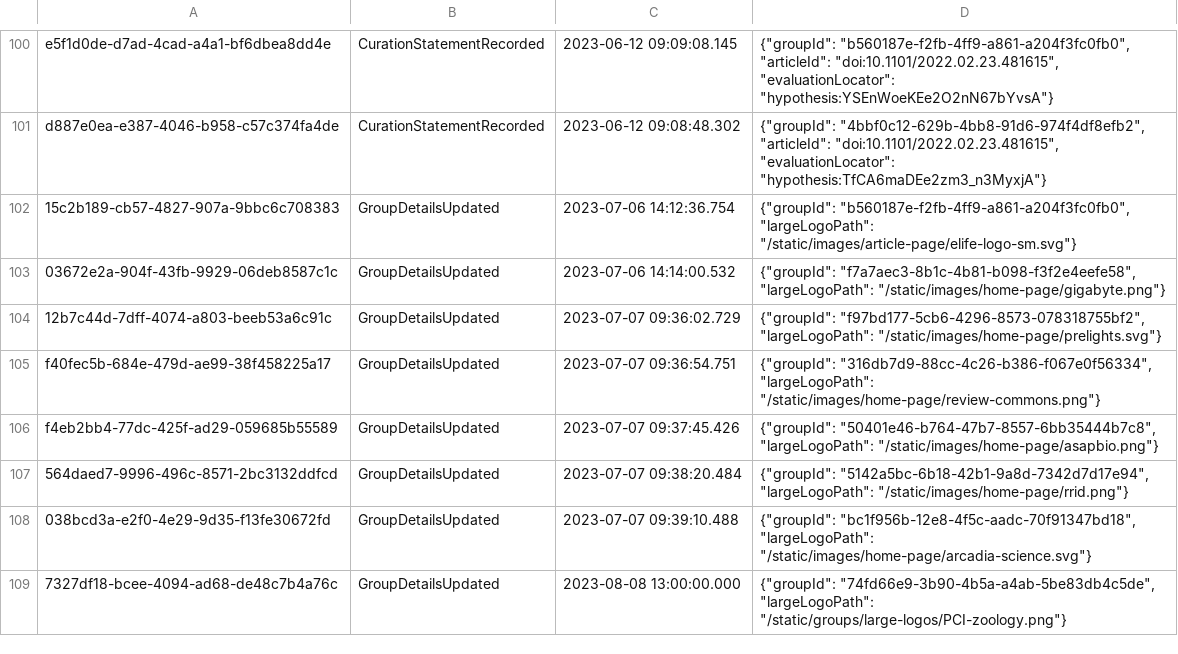
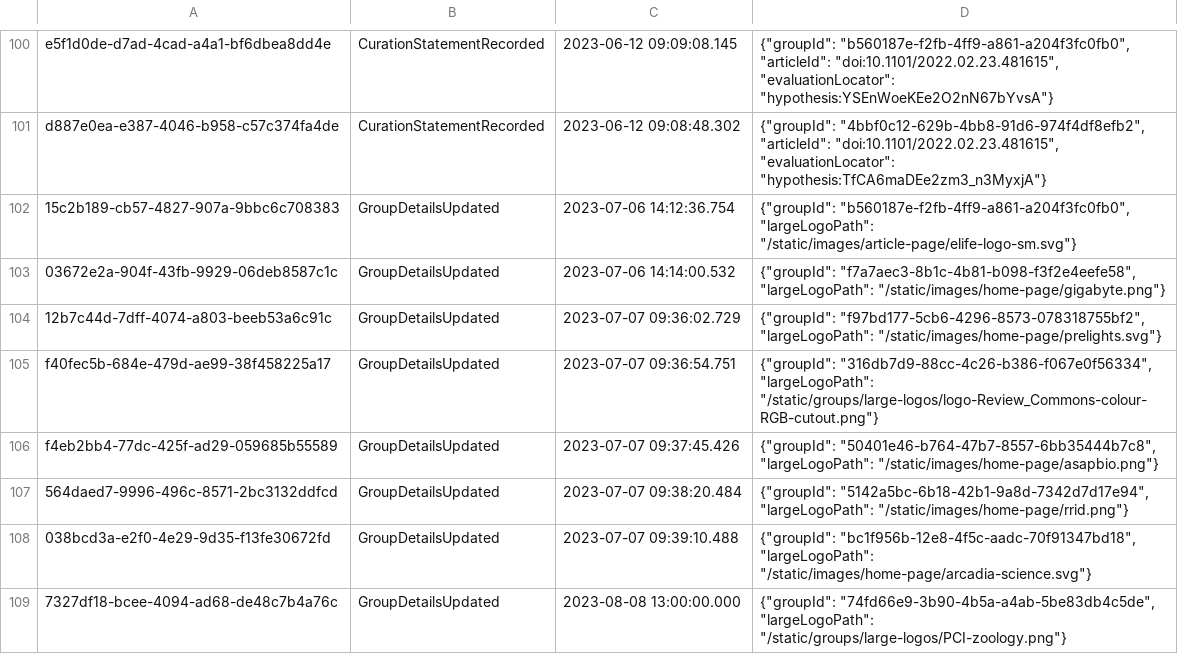
Before and after one commit to sciety/sciety, a CSV file: data/backstop.csv, drawn as a sheet; only a part is shown, gaps mark what is left out.

Commit message:
Store a large PNG to remove whitespace without reducing the maximum size #2519

```diff
--- a/data/backstop.csv
+++ b/data/backstop.csv
@@ -104,3 +104,3 @@ d887e0ea-e387-4046-b958-c57c374fa4de,CurationStatementRecorded,2023-06-12 09:08:
 12b7c44d-7dff-4074-a803-beeb53a6c91c,GroupDetailsUpdated,2023-07-07 09:36:02.729,"{""groupId"": ""f97bd177-5cb6-4296-8573-078318755bf2"", ""largeLogoPath"": ""/static/images/home-page/prelights.svg""}"
-f40fec5b-684e-479d-ae99-38f458225a17,GroupDetailsUpdated,2023-07-07 09:36:54.751,"{""groupId"": ""316db7d9-88cc-4c26-b386-f067e0f56334"", ""largeLogoPath"": ""/static/images/home-page/review-commons.png""}"
+f40fec5b-684e-479d-ae99-38f458225a17,GroupDetailsUpdated,2023-07-07 09:36:54.751,"{""groupId"": ""316db7d9-88cc-4c26-b386-f067e0f56334"", ""largeLogoPath"": ""/static/groups/large-logos/logo-Review_Commons-colour-RGB-cutout.png""}"
 f4eb2bb4-77dc-425f-ad29-059685b55589,GroupDetailsUpdated,2023-07-07 09:37:45.426,"{""groupId"": ""50401e46-b764-47b7-8557-6bb35444b7c8"", ""largeLogoPath"": ""/static/images/home-page/asapbio.png""}"
```
Also changed, not shown: 8 other files.
